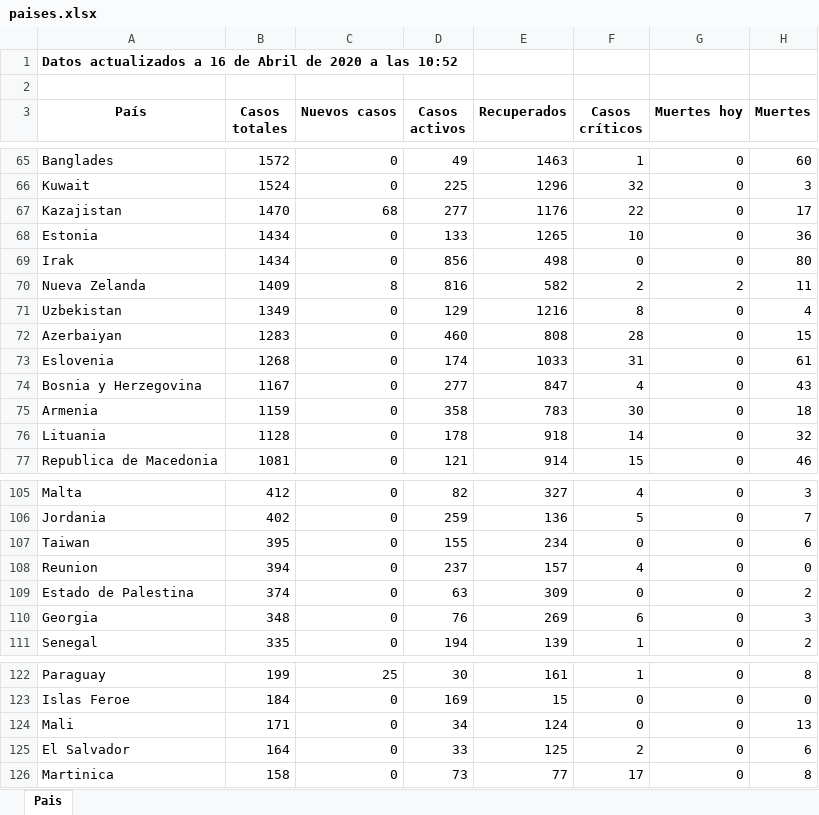
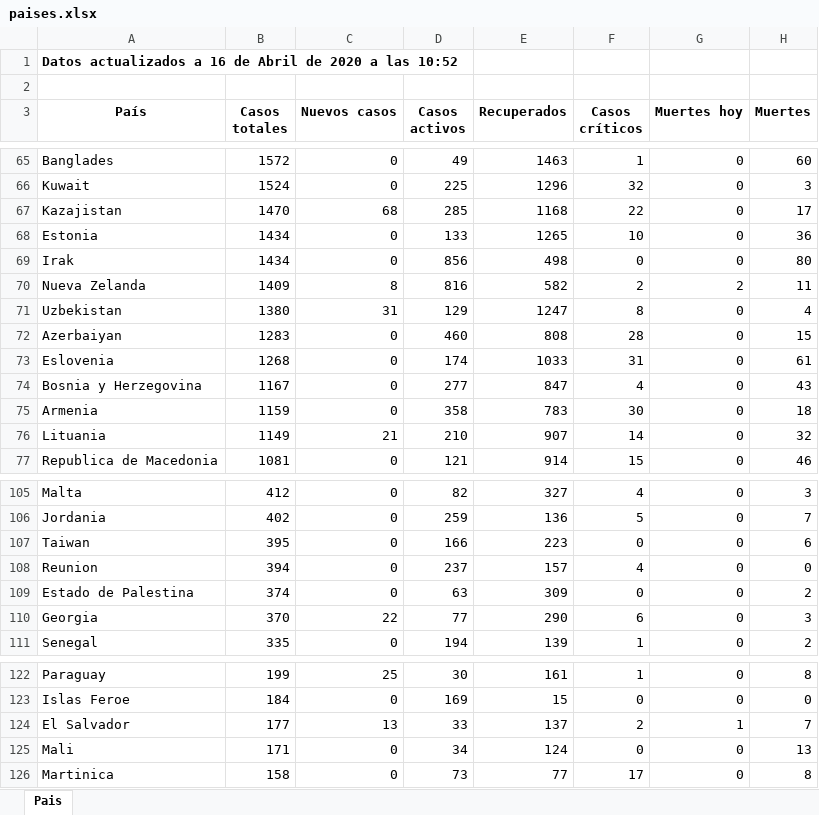
Before and after one commit to Dviejopomata/covid-19-data, an Excel workbook: paises.xlsx, sheet Pais, drawn as a sheet; only a part is shown, gaps mark what is left out; values as stored, in another font and other column widths than the file's, no borders; removed rows and columns are numbered as before the commit, all else as after; the diff names each change by its address in the sheet, - before the commit and + after, or states it on an @@ line.

```diff
--- a/paises.xlsx (sheet Pais)
+++ b/paises.xlsx (sheet Pais)
-D67 (Casos activos): 277
+D67 (Casos activos): 285
-E67 (Recuperados): 1176
+E67 (Recuperados): 1168
-B71 (Casos totales): 1349
+B71 (Casos totales): 1380
-C71 (Nuevos casos): 0
+C71 (Nuevos casos): 31
-E71 (Recuperados): 1216
+E71 (Recuperados): 1247
-B76 (Casos totales): 1128
+B76 (Casos totales): 1149
-C76 (Nuevos casos): 0
+C76 (Nuevos casos): 21
-D76 (Casos activos): 178
+D76 (Casos activos): 210
-E76 (Recuperados): 918
+E76 (Recuperados): 907
-D107 (Casos activos): 155
+D107 (Casos activos): 166
-E107 (Recuperados): 234
+E107 (Recuperados): 223
-B110 (Casos totales): 348
+B110 (Casos totales): 370
-C110 (Nuevos casos): 0
+C110 (Nuevos casos): 22
-D110 (Casos activos): 76
+D110 (Casos activos): 77
-E110 (Recuperados): 269
+E110 (Recuperados): 290
+row 124: El Salvador | 177 | 13 | 33 | 137 | 2 | 1 | 7
-row 125: El Salvador | 164 | 0 | 33 | 125 | 2 | 0 | 6
```
Also changed, not shown: provincias_spain.xlsx, 3 other files.
